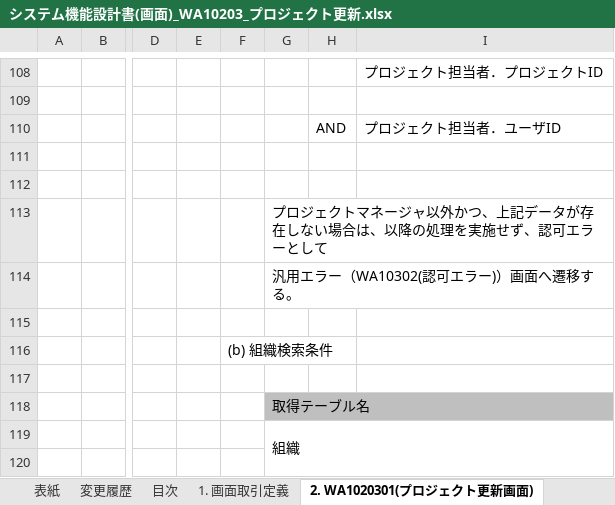
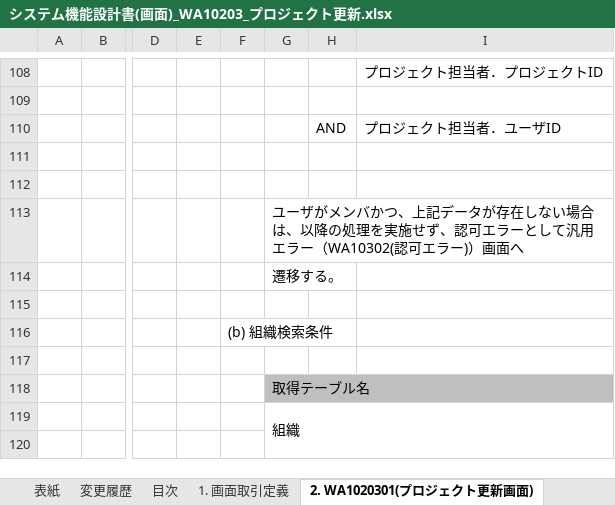
Before and after one commit to Fintan-contents/nablarch-system-development-guide, an Excel workbook: サンプルプロジェクト/設計書/A1_プロジェクト管理システム/030_アプリ設計/010_システム機能設計/システム機能設計書(画面)_WA10203_プロジェクト更新.xlsx, sheet 2. WA1020301(プロジェクト更新画面), drawn as a sheet; only a part is shown, gaps mark what is left out; values as stored, in another font and other column widths than the file's, no borders; charts and pictures not drawn; the diff names each change by its address in the sheet, - before the commit and + after, or states it on an @@ line.

```diff
--- a/サンプルプロジェクト/設計書/A1_プロジェクト管理システム/030_アプリ設計/010_システム機能設計/システム機能設計書(画面)_WA10203_プロジェクト更新.xlsx (sheet 2. WA1020301(プロジェクト更新画面))
+++ b/サンプルプロジェクト/設計書/A1_プロジェクト管理システム/030_アプリ設計/010_システム機能設計/システム機能設計書(画面)_WA10203_プロジェクト更新.xlsx (sheet 2. WA1020301(プロジェクト更新画面))
-G113: プロジェクトマネージャ以外かつ、上記データが存在しない場合は、以降の処理を実施せず、認可エラーとして
+G113: ユーザがメンバかつ、上記データが存在しない場合は、以降の処理を実施せず、認可エラーとして汎用エラー（WA10302(認可エラー)）画面へ
-G114: 汎用エラー（WA10302(認可エラー)）画面へ遷移する。
+G114: 遷移する。
```
Also changed, not shown: sheet 3. WA1020302(プロジェクト更新確認画面), サンプルプロジェクト/設計書/A1_プロジェクト管理システム/030_アプリ設計/010_システム機能設計/システム機能設計書(画面)_WA10202_プロジェクト照会.xlsx.
